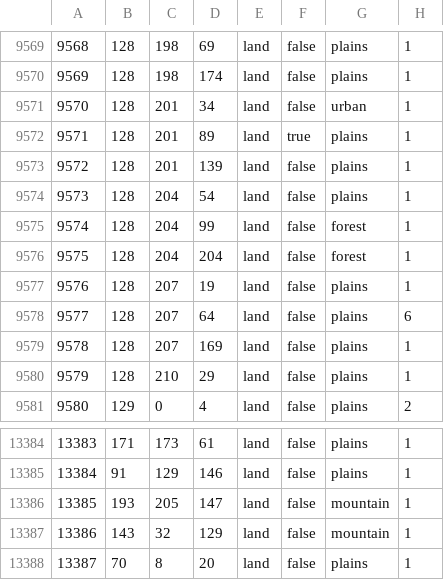
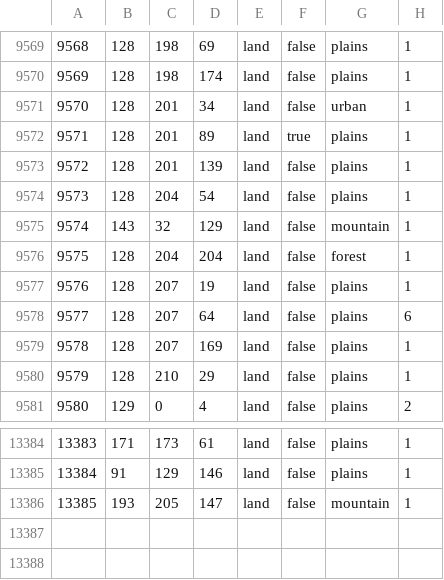
Before and after one commit to 1haven0enemies/Iron-Throne, a CSV file: map/definition.csv, drawn as a sheet; only a part is shown, gaps mark what is left out.

```diff
--- a/map/definition.csv
+++ b/map/definition.csv
@@ -9574,3 +9574,3 @@
 9573;128;204;54;land;false;plains;1
-9574;128;204;99;land;false;forest;1
+9574;143;32;129;land;false;mountain;1
 9575;128;204;204;land;false;forest;1
@@ -13386,3 +13386 @@
 13385;193;205;147;land;false;mountain;1
-13386;143;32;129;land;false;mountain;1
-13387;70;8;20;land;false;plains;1
```
Also changed, not shown: 58 other files.
